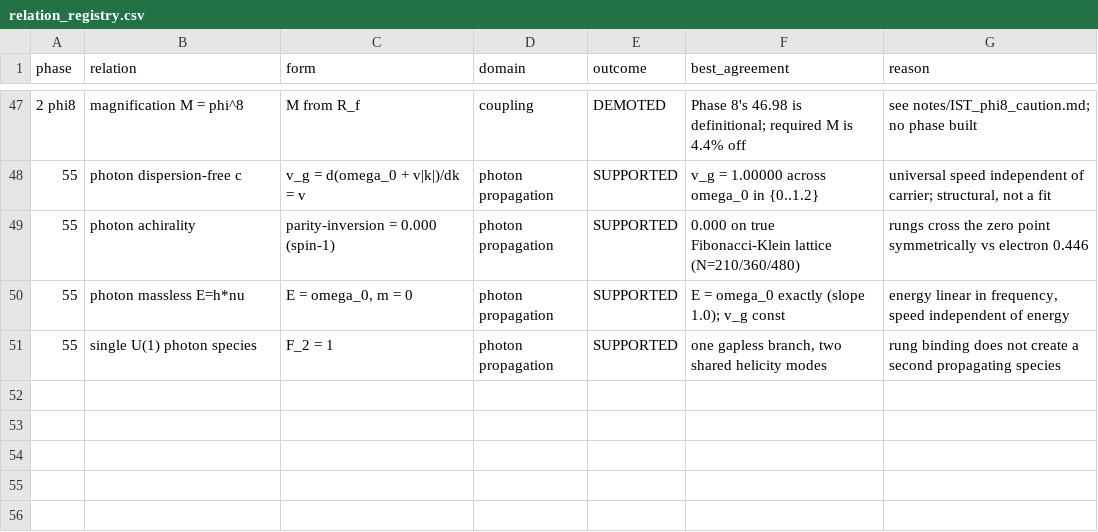
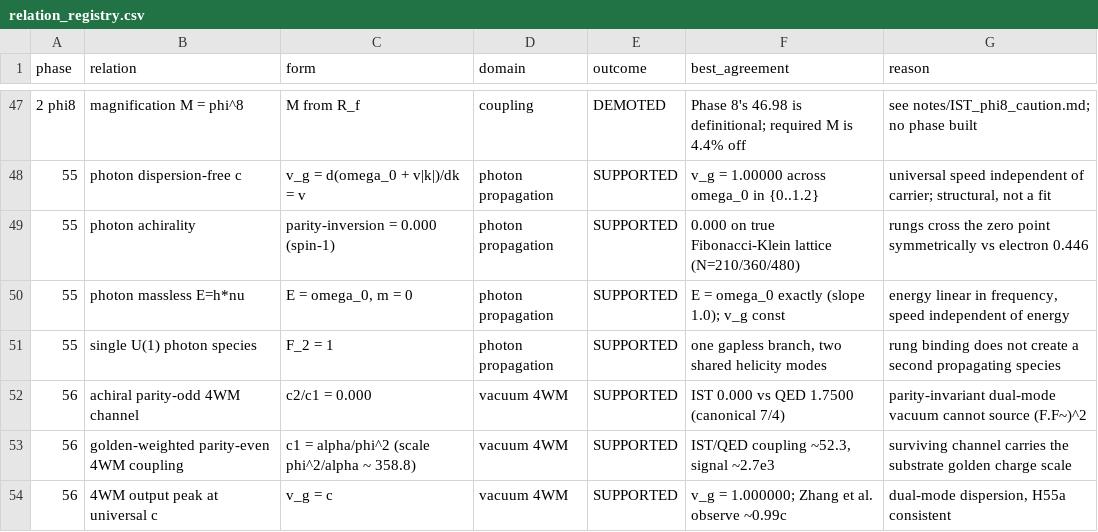
Before and after one commit to MaryTheadoor/IST-workspace-, a CSV file: code/outputs/phase54/relation_registry.csv, drawn as a sheet; only a part is shown, gaps mark what is left out.

Commit message:
feat: Phase 56 - the 4WM discriminator (gap 7): dual-mode photon vacuum predicts parity-odd c2/c1=0.000 vs QED 7/4

```diff
--- a/code/outputs/phase54/relation_registry.csv
+++ b/code/outputs/phase54/relation_registry.csv
@@ -51 +51,4 @@ phase,relation,form,domain,outcome,best_agreement,reason
 55,single U(1) photon species,F_2 = 1,photon propagation,SUPPORTED,"one gapless branch, two shared helicity modes",rung binding does not create a second propagating species
+56,achiral parity-odd 4WM channel,c2/c1 = 0.000,vacuum 4WM,SUPPORTED,IST 0.000 vs QED 1.7500 (canonical 7/4),parity-invariant dual-mode vacuum cannot source (F.F~)^2
+56,golden-weighted parity-even 4WM coupling,c1 = alpha/phi^2 (scale phi^2/alpha ~ 358.8),vacuum 4WM,SUPPORTED,"IST/QED coupling ~52.3, signal ~2.7e3",surviving channel carries the substrate golden charge scale
+56,4WM output peak at universal c,v_g = c,vacuum 4WM,SUPPORTED,v_g = 1.000000; Zhang et al. observe ~0.99c,"dual-mode dispersion, H55a consistent"
```
Also changed, not shown: 9 other files.
